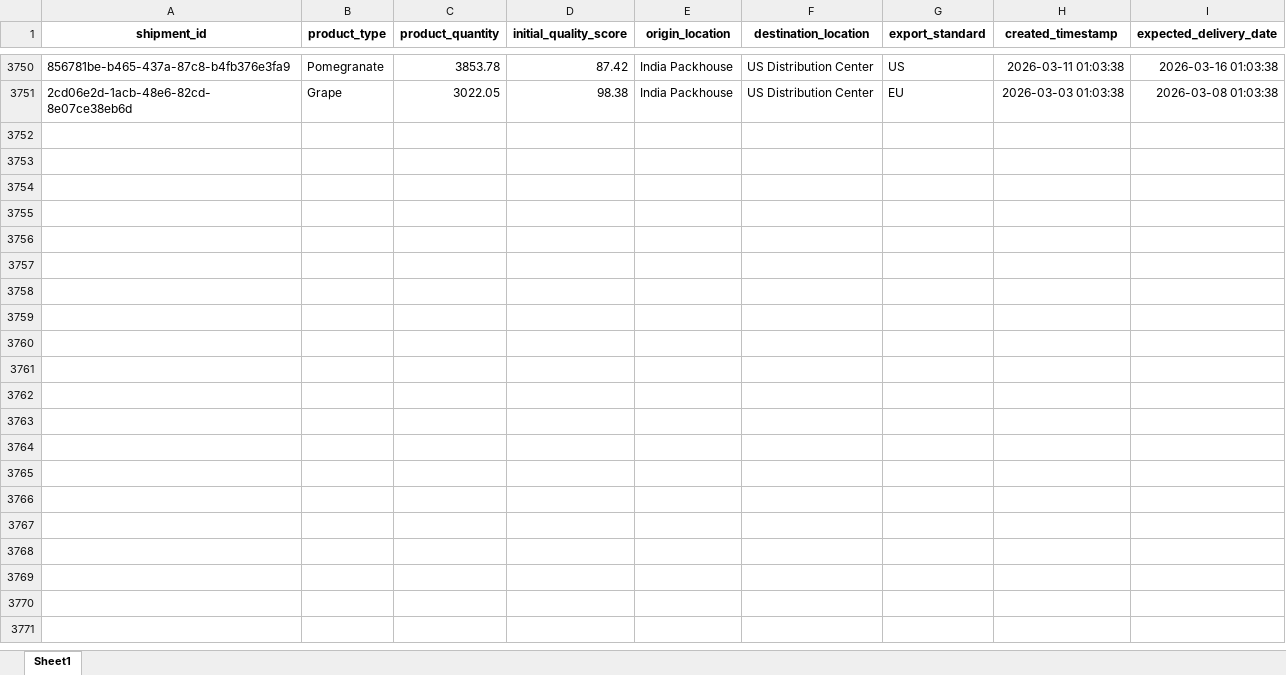
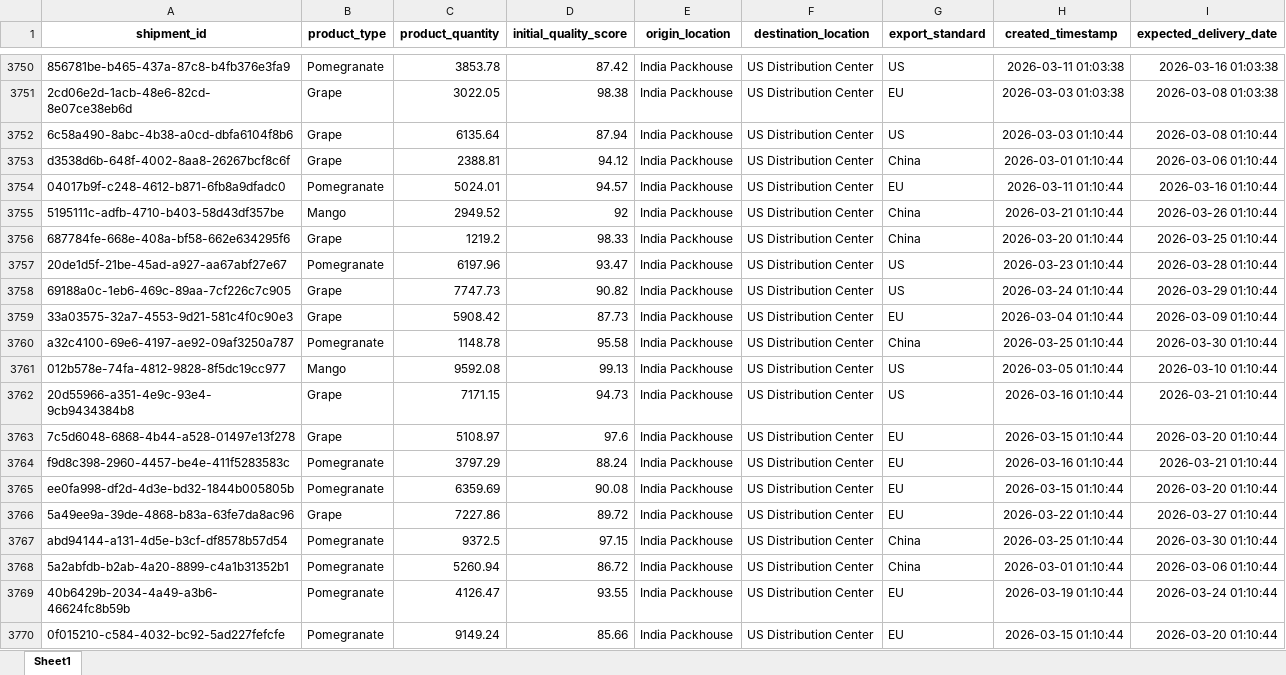
Before and after one commit to KavyaKunchaparthi/cold-chain-data-generator, an Excel workbook: shipments.xlsx, sheet Sheet1, drawn as a sheet; only a part is shown, gaps mark what is left out; values as stored, in another font and other column widths than the file's, no borders; the diff covers the shown part only; the diff names each change by its address in the sheet, - before the commit and + after, or states it on an @@ line.

```diff
--- a/shipments.xlsx (sheet Sheet1)
+++ b/shipments.xlsx (sheet Sheet1)
+row 3752: 6c58a490-8abc-4b38-a0cd-dbfa6104f8b6 | Grape | 6135.64 | 87.94 | India Packhouse | US Distribution Center | US | 2026-03-03 01:10:44 | 2026-03-08 01:10:44
+row 3753: d3538d6b-648f-4002-8aa8-26267bcf8c6f | Grape | 2388.81 | 94.12 | India Packhouse | US Distribution Center | China | 2026-03-01 01:10:44 | 2026-03-06 01:10:44
+row 3754: 04017b9f-c248-4612-b871-6fb8a9dfadc0 | Pomegranate | 5024.01 | 94.57 | India Packhouse | US Distribution Center | EU | 2026-03-11 01:10:44 | 2026-03-16 01:10:44
+row 3755: 5195111c-adfb-4710-b403-58d43df357be | Mango | 2949.52 | 92 | India Packhouse | US Distribution Center | China | 2026-03-21 01:10:44 | 2026-03-26 01:10:44
+row 3756: 687784fe-668e-408a-bf58-662e634295f6 | Grape | 1219.2 | 98.33 | India Packhouse | US Distribution Center | China | 2026-03-20 01:10:44 | 2026-03-25 01:10:44
+row 3757: 20de1d5f-21be-45ad-a927-aa67abf27e67 | Pomegranate | 6197.96 | 93.47 | India Packhouse | US Distribution Center | US | 2026-03-23 01:10:44 | 2026-03-28 01:10:44
+row 3758: 69188a0c-1eb6-469c-89aa-7cf226c7c905 | Grape | 7747.73 | 90.82 | India Packhouse | US Distribution Center | US | 2026-03-24 01:10:44 | 2026-03-29 01:10:44
+row 3759: 33a03575-32a7-4553-9d21-581c4f0c90e3 | Grape | 5908.42 | 87.73 | India Packhouse | US Distribution Center | EU | 2026-03-04 01:10:44 | 2026-03-09 01:10:44
+row 3760: a32c4100-69e6-4197-ae92-09af3250a787 | Pomegranate | 1148.78 | 95.58 | India Packhouse | US Distribution Center | China | 2026-03-25 01:10:44 | 2026-03-30 01:10:44
+row 3761: 012b578e-74fa-4812-9828-8f5dc19cc977 | Mango | 9592.08 | 99.13 | India Packhouse | US Distribution Center | US | 2026-03-05 01:10:44 | 2026-03-10 01:10:44
+row 3762: 20d55966-a351-4e9c-93e4-9cb9434384b8 | Grape | 7171.15 | 94.73 | India Packhouse | US Distribution Center | US | 2026-03-16 01:10:44 | 2026-03-21 01:10:44
+row 3763: 7c5d6048-6868-4b44-a528-01497e13f278 | Grape | 5108.97 | 97.6 | India Packhouse | US Distribution Center | EU | 2026-03-15 01:10:44 | 2026-03-20 01:10:44
+row 3764: f9d8c398-2960-4457-be4e-411f5283583c | Pomegranate | 3797.29 | 88.24 | India Packhouse | US Distribution Center | EU | 2026-03-16 01:10:44 | 2026-03-21 01:10:44
+row 3765: ee0fa998-df2d-4d3e-bd32-1844b005805b | Pomegranate | 6359.69 | 90.08 | India Packhouse | US Distribution Center | EU | 2026-03-15 01:10:44 | 2026-03-20 01:10:44
+row 3766: 5a49ee9a-39de-4868-b83a-63fe7da8ac96 | Grape | 7227.86 | 89.72 | India Packhouse | US Distribution Center | EU | 2026-03-22 01:10:44 | 2026-03-27 01:10:44
+row 3767: abd94144-a131-4d5e-b3cf-df8578b57d54 | Pomegranate | 9372.5 | 97.15 | India Packhouse | US Distribution Center | China | 2026-03-25 01:10:44 | 2026-03-30 01:10:44
+row 3768: 5a2abfdb-b2ab-4a20-8899-c4a1b31352b1 | Pomegranate | 5260.94 | 86.72 | India Packhouse | US Distribution Center | China | 2026-03-01 01:10:44 | 2026-03-06 01:10:44
+row 3769: 40b6429b-2034-4a49-a3b6-46624fc8b59b | Pomegranate | 4126.47 | 93.55 | India Packhouse | US Distribution Center | EU | 2026-03-19 01:10:44 | 2026-03-24 01:10:44
+row 3770: 0f015210-c584-4032-bc92-5ad227fefcfe | Pomegranate | 9149.24 | 85.66 | India Packhouse | US Distribution Center | EU | 2026-03-15 01:10:44 | 2026-03-20 01:10:44
```
Also changed, not shown: 31 added rows elsewhere in this sheet, Agent2_Quality_Risk_Report.xlsx, Agent3_Root_Cause_Report.xlsx, 6 other files.
